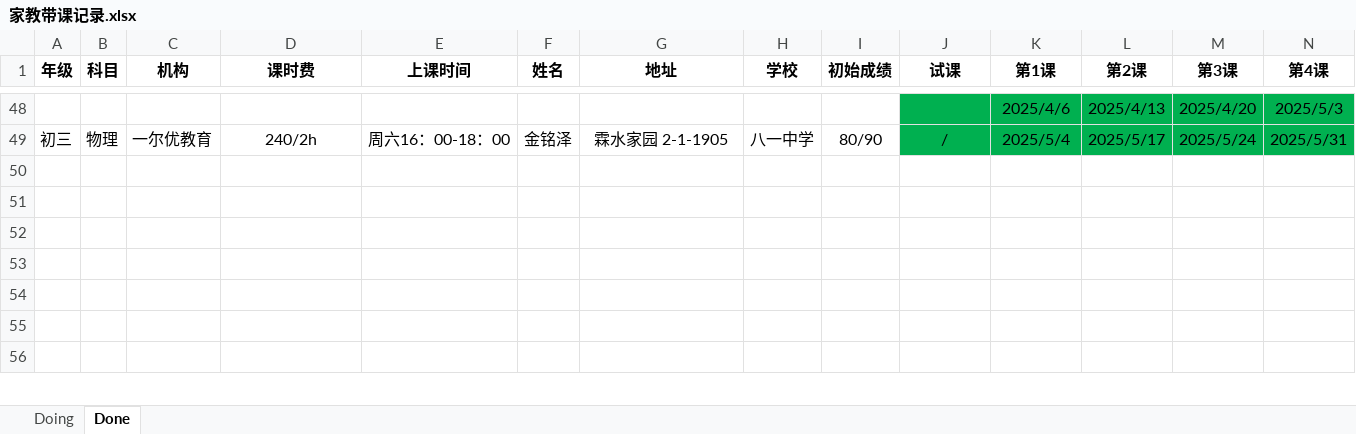
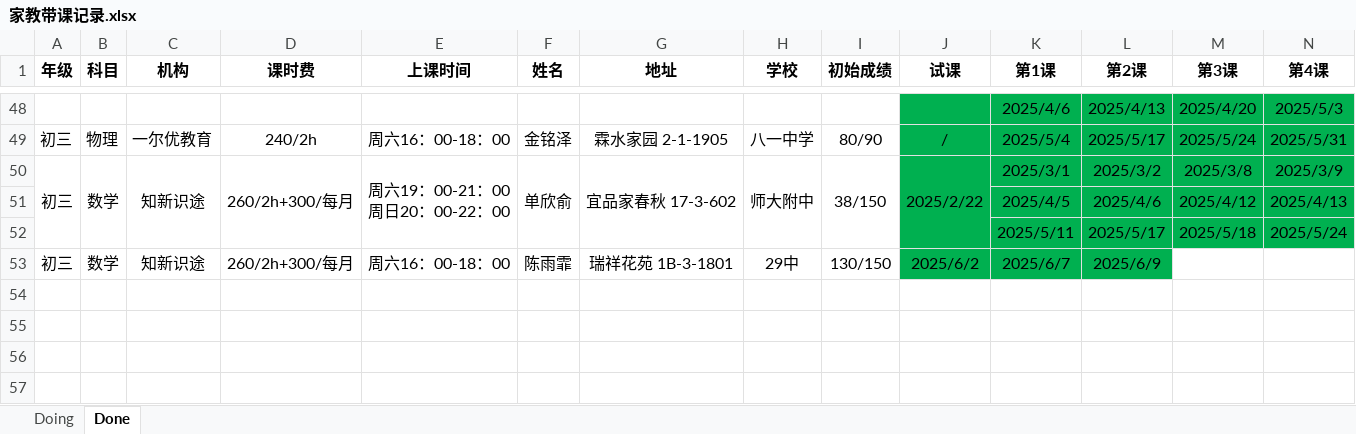
Before and after one commit to think2times/Fastrack, an Excel workbook: Sideline/家教带课记录.xlsx, sheet Done, drawn as a sheet; only a part is shown, gaps mark what is left out; the shorter side is filled out with more unchanged rows; values as stored, in another font and other column widths than the file's, no borders; rows hold the shown columns only; ↵ is a line break in a cell; the diff names each change by its address in the sheet, - before the commit and + after, or states it on an @@ line.

```diff
--- a/Sideline/家教带课记录.xlsx (sheet Done)
+++ b/Sideline/家教带课记录.xlsx (sheet Done)
+row 50: 初三 | 数学 | 知新识途 | 260/2h+300/每月 | 周六19：00-21：00 ↵ 周日20：00-22：00 | 单欣俞 | 宜品家春秋 17-3-602 | 师大附中 | 38/150 | 2025/2/22 | 2025/3/1 | 2025/3/2 | 2025/3/8 | 2025/3/9
+row 51:  |  |  |  |  |  |  |  |  |  | 2025/4/5 | 2025/4/6 | 2025/4/12 | 2025/4/13
+row 52:  |  |  |  |  |  |  |  |  |  | 2025/5/11 | 2025/5/17 | 2025/5/18 | 2025/5/24
+row 53: 初三 | 数学 | 知新识途 | 260/2h+300/每月 | 周六16：00-18：00 | 陈雨霏 | 瑞祥花苑 1B-3-1801 | 29中 | 130/150 | 2025/6/2 | 2025/6/7 | 2025/6/9
```
Also changed, not shown: sheet Doing, 1 other file.
